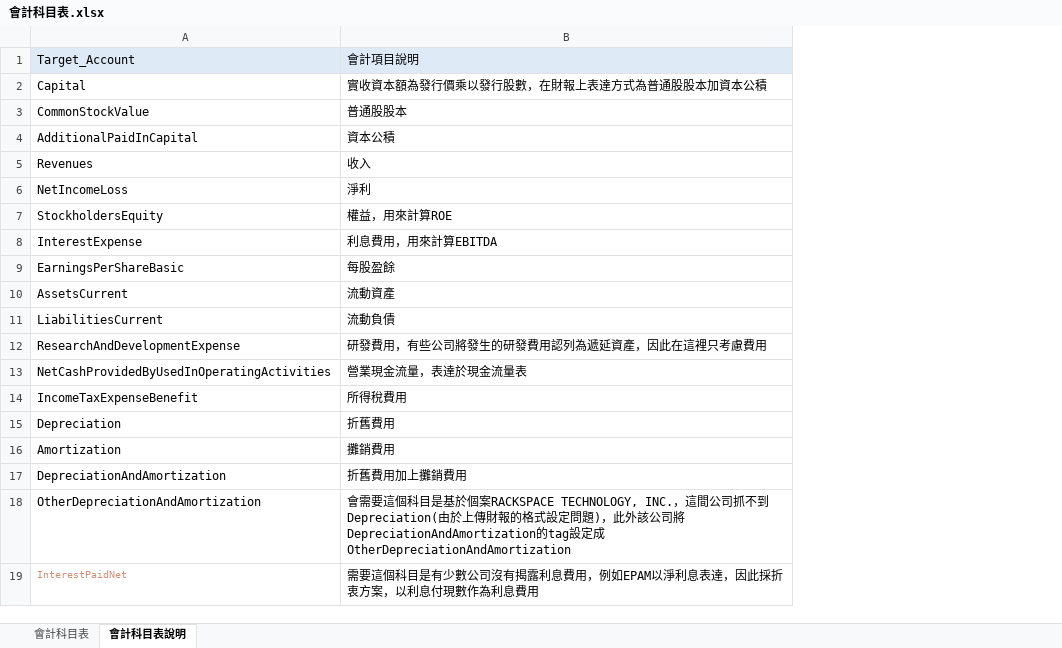
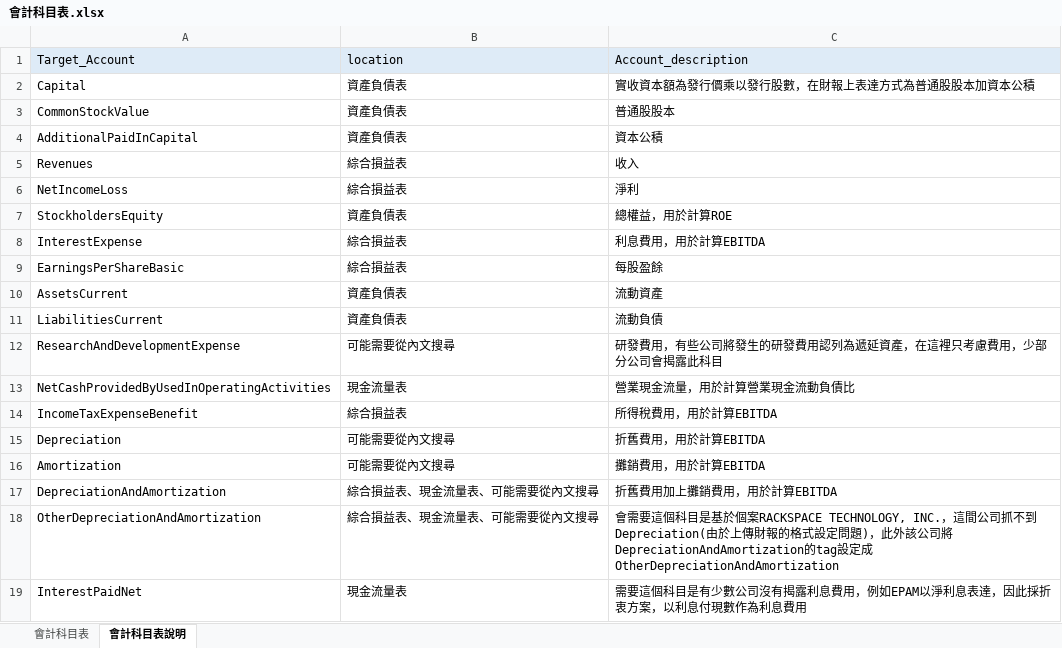
Before and after one commit to yihonyao/ECVcapstone, an Excel workbook: data/setup/會計科目表.xlsx, sheet 會計科目表說明, drawn as a sheet; values as stored, in another font and other column widths than the file's, no borders; addresses are those after the commit; the diff names each change by its address in the sheet, - before the commit and + after, or states it on an @@ line.

Commit message:
20240524新增會計科目位置以及更新會計說明

```diff
--- a/data/setup/會計科目表.xlsx (sheet 會計科目表說明)
+++ b/data/setup/會計科目表.xlsx (sheet 會計科目表說明)
+column B (location), rows 2-19: 資產負債表 | 資產負債表 | 資產負債表 | 綜合損益表 | 綜合損益表 | 資產負債表 | 綜合損益表 | 綜合損益表 | 資產負債表 | 資產負債表 | 可能需要從內文搜尋 | 現金流量表 | 綜合損益表 | 可能需要從內文搜尋 | 可能需要從內文搜尋 | 綜合損益表、現金流量表、可能需要從內文搜尋 | 綜合損益表、現金流量表、可能需要從內文搜尋 | 現金流量表
-C1: 會計項目說明
+C1: Account_description
-C7 (Account_description): 權益，用來計算ROE
+C7 (Account_description): 總權益，用於計算ROE
-C8 (Account_description): 利息費用，用來計算EBITDA
+C8 (Account_description): 利息費用，用於計算EBITDA
-C12 (Account_description): 研發費用，有些公司將發生的研發費用認列為遞延資產，因此在這裡只考慮費用
+C12 (Account_description): 研發費用，有些公司將發生的研發費用認列為遞延資產，在這裡只考慮費用，少部分公司會揭露此科目
-C13 (Account_description): 營業現金流量，表達於現金流量表
+C13 (Account_description): 營業現金流量，用於計算營業現金流動負債比
-C14 (Account_description): 所得稅費用
+C14 (Account_description): 所得稅費用，用於計算EBITDA
-C15 (Account_description): 折舊費用
+C15 (Account_description): 折舊費用，用於計算EBITDA
-C16 (Account_description): 攤銷費用
+C16 (Account_description): 攤銷費用，用於計算EBITDA
-C17 (Account_description): 折舊費用加上攤銷費用
+C17 (Account_description): 折舊費用加上攤銷費用，用於計算EBITDA
-A19 text colour: #CE9178
+A19 text colour: black, text size: larger
```
Also changed, not shown: sheet 會計科目表.
